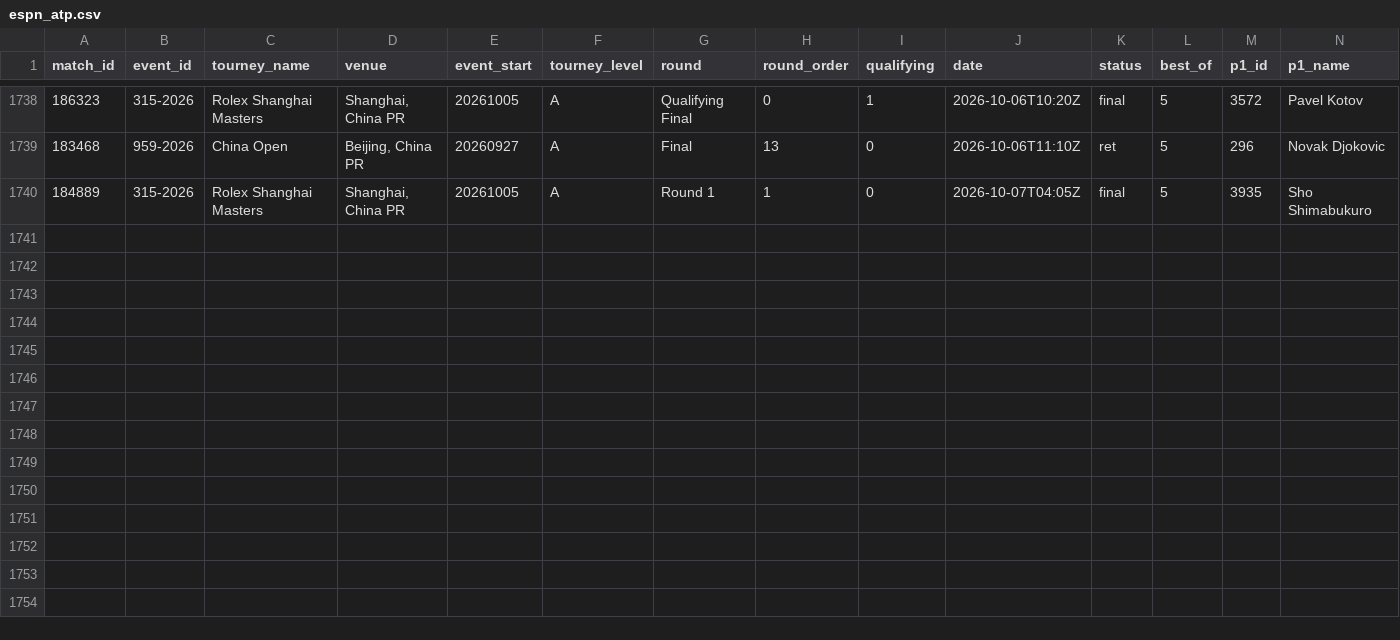
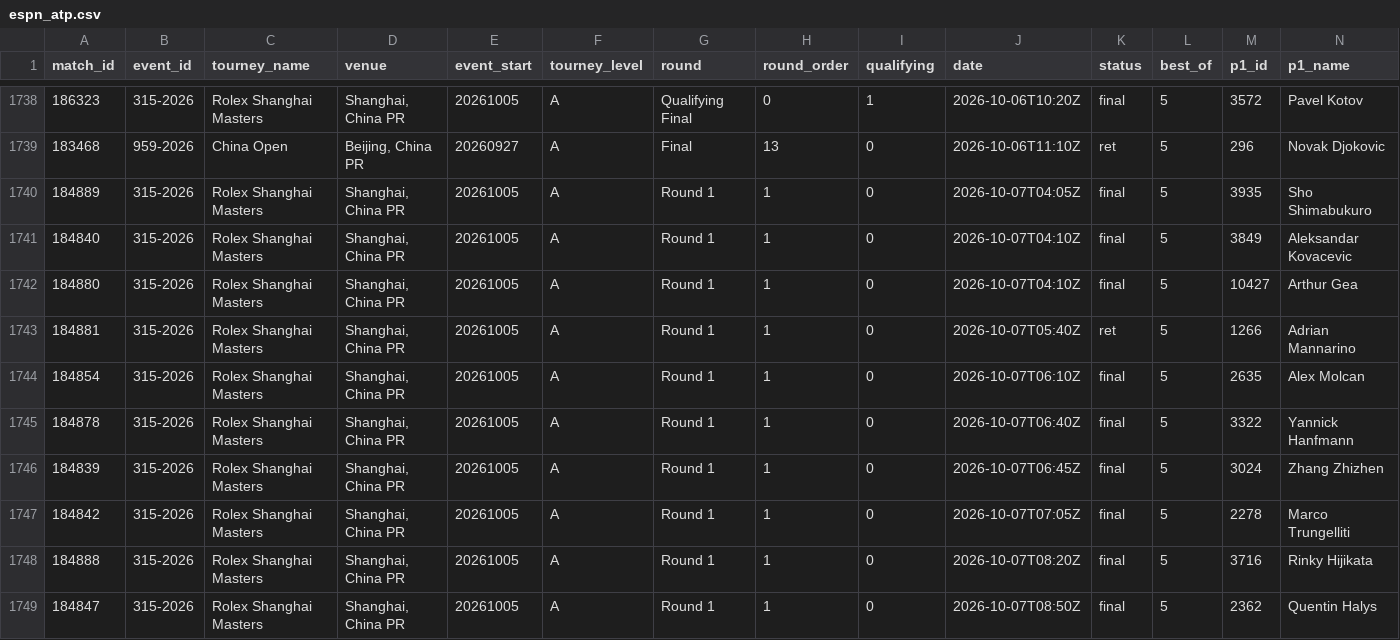
Before and after one commit to Hrivasek/tenis-predikce, a CSV file: data/espn_atp.csv, drawn as a sheet; only a part is shown, gaps mark what is left out; rows hold the shown columns only; the diff names each change by its address in the sheet, - before the commit and + after, or states it on an @@ line.

```diff
--- a/data/espn_atp.csv
+++ b/data/espn_atp.csv
+row 1741: 184840 | 315-2026 | Rolex Shanghai Masters | Shanghai, China PR | 20261005 | A | Round 1 | 1 | 0 | 2026-10-07T04:10Z | final | 5 | 3849 | Aleksandar Kovacevic
+row 1742: 184880 | 315-2026 | Rolex Shanghai Masters | Shanghai, China PR | 20261005 | A | Round 1 | 1 | 0 | 2026-10-07T04:10Z | final | 5 | 10427 | Arthur Gea
+row 1743: 184881 | 315-2026 | Rolex Shanghai Masters | Shanghai, China PR | 20261005 | A | Round 1 | 1 | 0 | 2026-10-07T05:40Z | ret | 5 | 1266 | Adrian Mannarino
+row 1744: 184854 | 315-2026 | Rolex Shanghai Masters | Shanghai, China PR | 20261005 | A | Round 1 | 1 | 0 | 2026-10-07T06:10Z | final | 5 | 2635 | Alex Molcan
+row 1745: 184878 | 315-2026 | Rolex Shanghai Masters | Shanghai, China PR | 20261005 | A | Round 1 | 1 | 0 | 2026-10-07T06:40Z | final | 5 | 3322 | Yannick Hanfmann
+row 1746: 184839 | 315-2026 | Rolex Shanghai Masters | Shanghai, China PR | 20261005 | A | Round 1 | 1 | 0 | 2026-10-07T06:45Z | final | 5 | 3024 | Zhang Zhizhen
+row 1747: 184842 | 315-2026 | Rolex Shanghai Masters | Shanghai, China PR | 20261005 | A | Round 1 | 1 | 0 | 2026-10-07T07:05Z | final | 5 | 2278 | Marco Trungelliti
+row 1748: 184888 | 315-2026 | Rolex Shanghai Masters | Shanghai, China PR | 20261005 | A | Round 1 | 1 | 0 | 2026-10-07T08:20Z | final | 5 | 3716 | Rinky Hijikata
+row 1749: 184847 | 315-2026 | Rolex Shanghai Masters | Shanghai, China PR | 20261005 | A | Round 1 | 1 | 0 | 2026-10-07T08:50Z | final | 5 | 2362 | Quentin Halys
```
Also changed, not shown: data/espn_wta.csv, data/predictions.csv, 1 other file.
